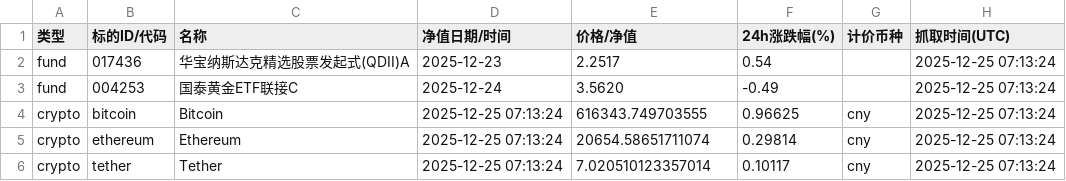
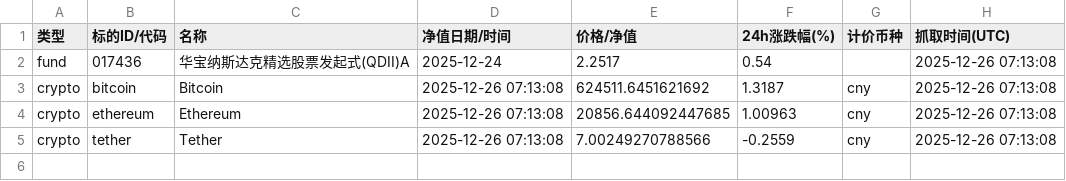
Before and after one commit to Vyenkor/portfolio, a CSV file: data/agg_latest.csv, drawn as a sheet.

```diff
--- a/data/agg_latest.csv
+++ b/data/agg_latest.csv
@@ -1,6 +1,5 @@
 类型,标的ID/代码,名称,净值日期/时间,价格/净值,24h涨跌幅(%),计价币种,抓取时间(UTC)
-fund,017436,华宝纳斯达克精选股票发起式(QDII)A,2025-12-23,2.2517,0.54,,2025-12-25 07:13:24
-fund,004253,国泰黄金ETF联接C,2025-12-24,3.5620,-0.49,,2025-12-25 07:13:24
-crypto,bitcoin,Bitcoin,2025-12-25 07:13:24,616343.749703555,0.96625,cny,2025-12-25 07:13:24
-crypto,ethereum,Ethereum,2025-12-25 07:13:24,20654.58651711074,0.29814,cny,2025-12-25 07:13:24
-crypto,tether,Tether,2025-12-25 07:13:24,7.020510123357014,0.10117,cny,2025-12-25 07:13:24
+fund,017436,华宝纳斯达克精选股票发起式(QDII)A,2025-12-24,2.2517,0.54,,2025-12-26 07:13:08
+crypto,bitcoin,Bitcoin,2025-12-26 07:13:08,624511.6451621692,1.3187,cny,2025-12-26 07:13:08
+crypto,ethereum,Ethereum,2025-12-26 07:13:08,20856.644092447685,1.00963,cny,2025-12-26 07:13:08
+crypto,tether,Tether,2025-12-26 07:13:08,7.00249270788566,-0.2559,cny,2025-12-26 07:13:08
```
Also changed, not shown: data/history.csv.
